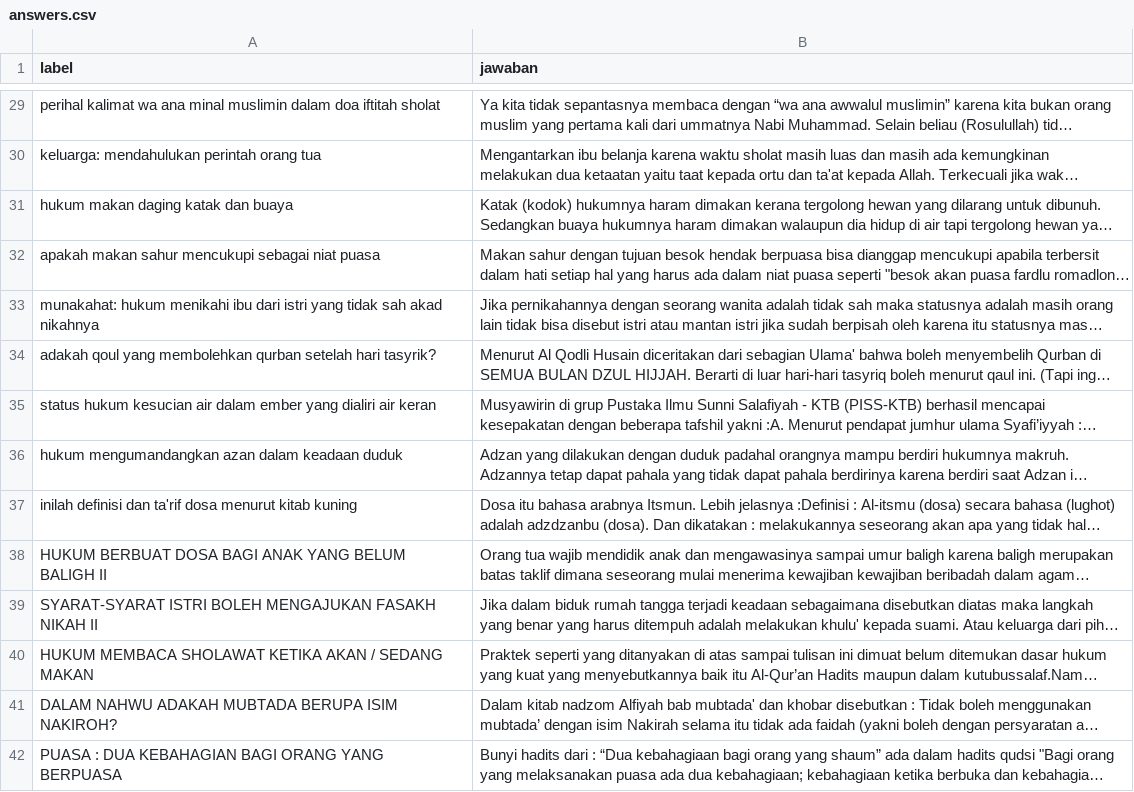
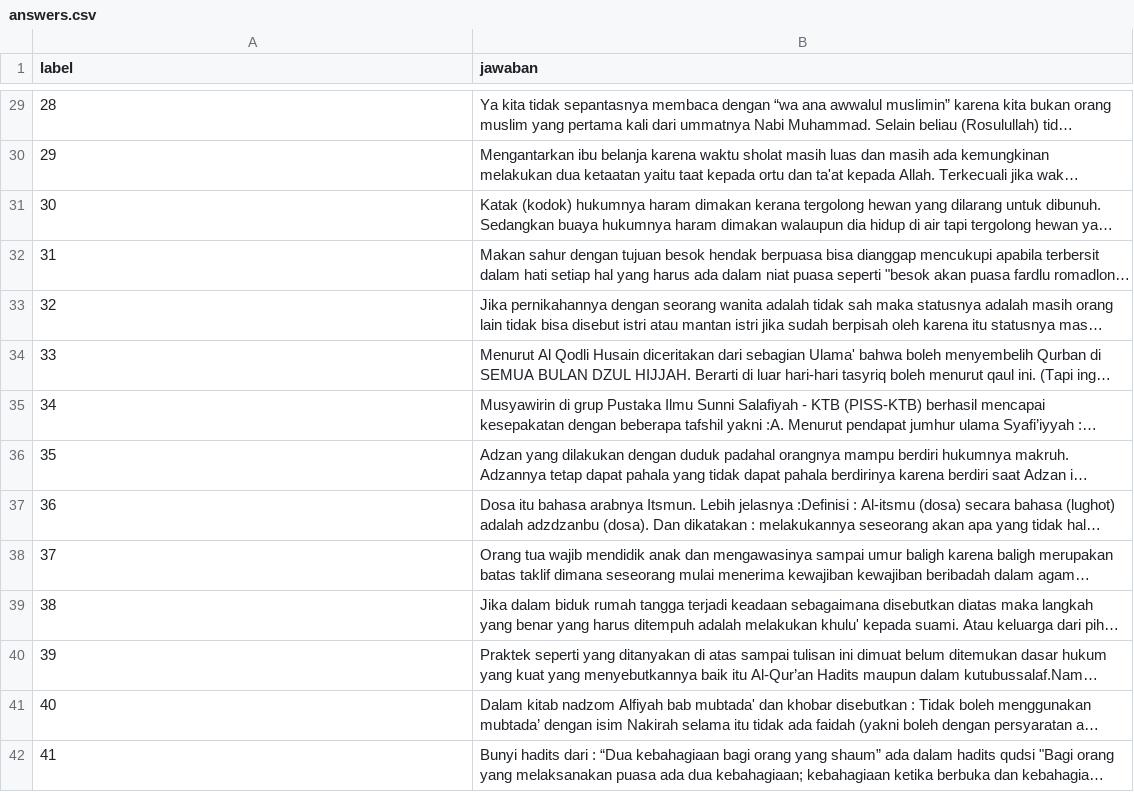
Before and after one commit to purinaqa/FP-STKI, a CSV file: Mira/answers.csv, drawn as a sheet; only a part is shown, gaps mark what is left out; long unchanged cells end in …; the diff covers the shown part only; the diff names each change by its address in the sheet, - before the commit and + after, or states it on an @@ line.

```diff
--- a/Mira/answers.csv
+++ b/Mira/answers.csv
-A29 (label): perihal kalimat wa ana minal muslimin dalam doa iftitah sholat
+A29 (label): 28
-A30 (label): keluarga: mendahulukan perintah orang tua
+A30 (label): 29
-A31 (label): hukum makan daging katak dan buaya
+A31 (label): 30
-A32 (label): apakah makan sahur mencukupi sebagai niat puasa
+A32 (label): 31
-A33 (label): munakahat: hukum menikahi ibu dari istri yang tidak sah akad nikahnya
+A33 (label): 32
-A34 (label): adakah qoul yang membolehkan qurban setelah hari tasyrik?
+A34 (label): 33
-A35 (label): status hukum kesucian air dalam ember yang dialiri air keran
+A35 (label): 34
-A36 (label): hukum mengumandangkan azan dalam keadaan duduk
+A36 (label): 35
-A37 (label): inilah definisi dan ta'rif dosa menurut kitab kuning
+A37 (label): 36
-A38 (label): HUKUM BERBUAT DOSA BAGI ANAK YANG BELUM BALIGH II
+A38 (label): 37
-A39 (label): SYARAT-SYARAT ISTRI BOLEH MENGAJUKAN FASAKH NIKAH II
+A39 (label): 38
-A40 (label): HUKUM MEMBACA SHOLAWAT KETIKA AKAN / SEDANG MAKAN
+A40 (label): 39
-A41 (label): DALAM NAHWU ADAKAH MUBTADA BERUPA ISIM NAKIROH?
+A41 (label): 40
-A42 (label): PUASA : DUA KEBAHAGIAN BAGI ORANG YANG BERPUASA
+A42 (label): 41
```
Also changed, not shown: 58 edited cells elsewhere in this file, 1 other file.
